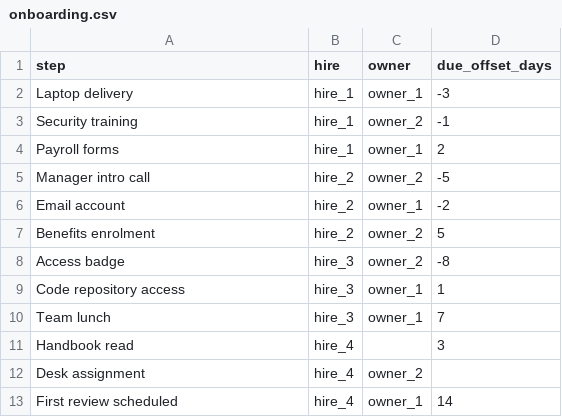
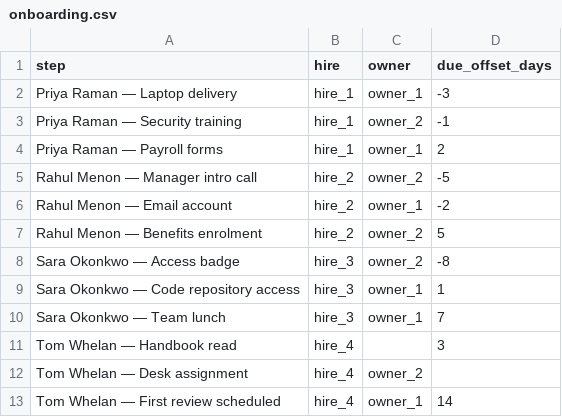
Before and after one commit to shivanathd/onboarding-buddy, a CSV file: seed/onboarding.csv, drawn as a sheet.

Commit message:
fix: dedupe mentions by event ts, so one handoff gets one reply
app_mention's behaviour for a bot-authored channel mention turned out to be
intermittent, not absent. First observation: an Agentforce agent posted a real
bot_message with correct <@bot> markup and app_mention did not fire at all,
which is why the message listener exists. Second observation, same setup: BOTH
fired, and the buddy posted two near-identical replies 0.6s apart to a single
handoff. On a stage that reads as the bot stuttering.

Fix is a bounded seen-set on (channel, event ts), checked in _dispatch_mention -
the one choke point both listeners pass through. Correct under either behaviour,
and it also absorbs Slack's own event retries, which no amount of choosing
between listeners would have covered.

Also updates the comment that asserted app_mention never fires for bot messages,
and the seed CSV so a re-bootstrap comes up recruiting-flavoured with consultant
names in the step text.

```diff
--- a/seed/onboarding.csv
+++ b/seed/onboarding.csv
@@ -1,13 +1,13 @@
 step,hire,owner,due_offset_days
-Laptop delivery,hire_1,owner_1,-3
-Security training,hire_1,owner_2,-1
-Payroll forms,hire_1,owner_1,2
-Manager intro call,hire_2,owner_2,-5
-Email account,hire_2,owner_1,-2
-Benefits enrolment,hire_2,owner_2,5
-Access badge,hire_3,owner_2,-8
-Code repository access,hire_3,owner_1,1
-Team lunch,hire_3,owner_1,7
-Handbook read,hire_4,,3
-Desk assignment,hire_4,owner_2,
-First review scheduled,hire_4,owner_1,14
+Priya Raman — Laptop delivery,hire_1,owner_1,-3
+Priya Raman — Security training,hire_1,owner_2,-1
+Priya Raman — Payroll forms,hire_1,owner_1,2
+Rahul Menon — Manager intro call,hire_2,owner_2,-5
+Rahul Menon — Email account,hire_2,owner_1,-2
+Rahul Menon — Benefits enrolment,hire_2,owner_2,5
+Sara Okonkwo — Access badge,hire_3,owner_2,-8
+Sara Okonkwo — Code repository access,hire_3,owner_1,1
+Sara Okonkwo — Team lunch,hire_3,owner_1,7
+Tom Whelan — Handbook read,hire_4,,3
+Tom Whelan — Desk assignment,hire_4,owner_2,
+Tom Whelan — First review scheduled,hire_4,owner_1,14
```
Also changed, not shown: 1 other file.
